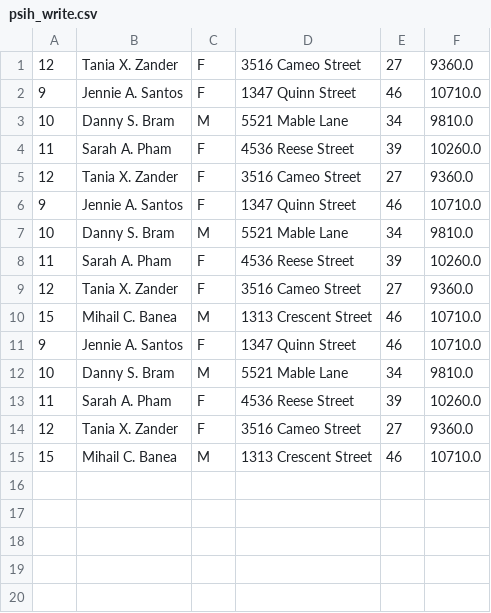
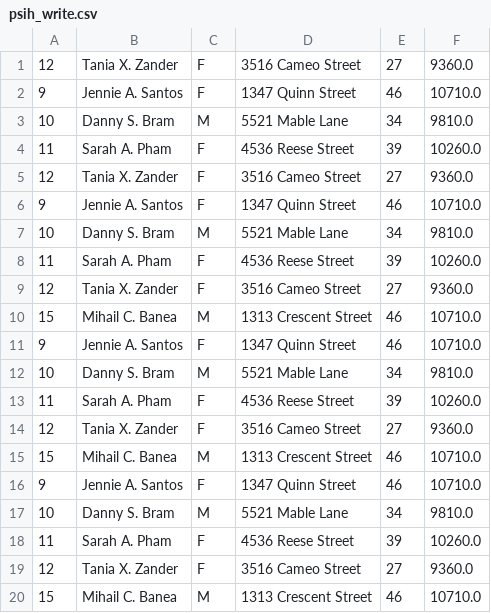
Before and after one commit to StephArn/MedicalOfficeApp, a CSV file: src/com/unibuc/io/psih_write.csv, drawn as a sheet.

```diff
--- a/src/com/unibuc/io/psih_write.csv
+++ b/src/com/unibuc/io/psih_write.csv
@@ -15 +15,6 @@
 15, Mihail C. Banea, M, 1313 Crescent Street, 46, 10710.0
+9, Jennie A. Santos, F, 1347 Quinn Street, 46, 10710.0
+10, Danny S. Bram, M, 5521 Mable Lane, 34, 9810.0
+11, Sarah A. Pham, F, 4536 Reese Street, 39, 10260.0
+12, Tania X. Zander, F, 3516 Cameo Street, 27, 9360.0
+15, Mihail C. Banea, M, 1313 Crescent Street, 46, 10710.0
```
Also changed, not shown: src/com/unibuc/io/asist_write.csv, src/com/unibuc/io/med_primar_write.csv, 8 other files.
